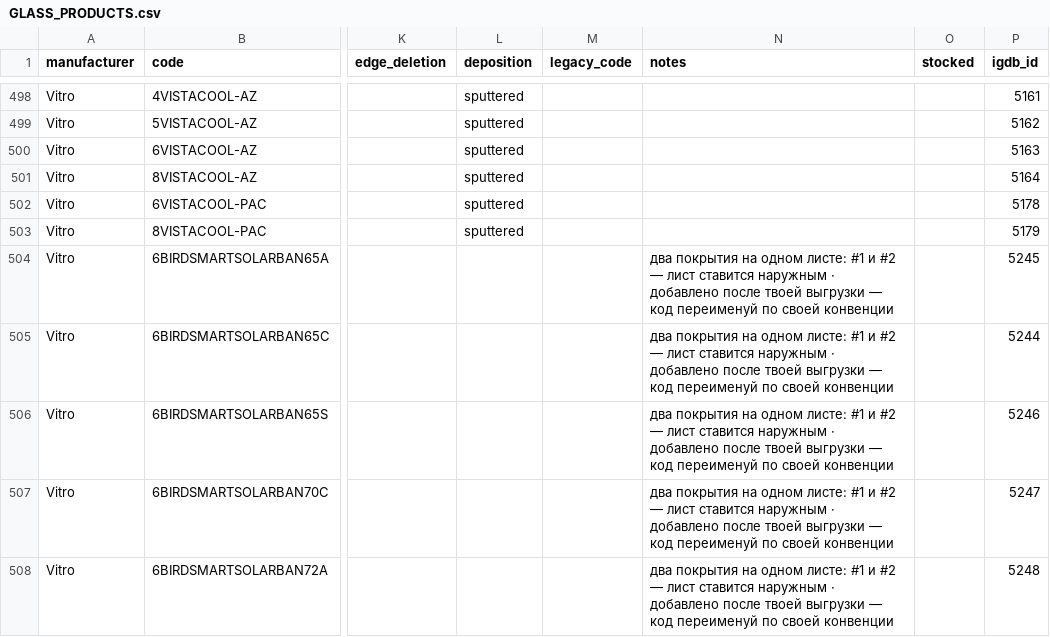
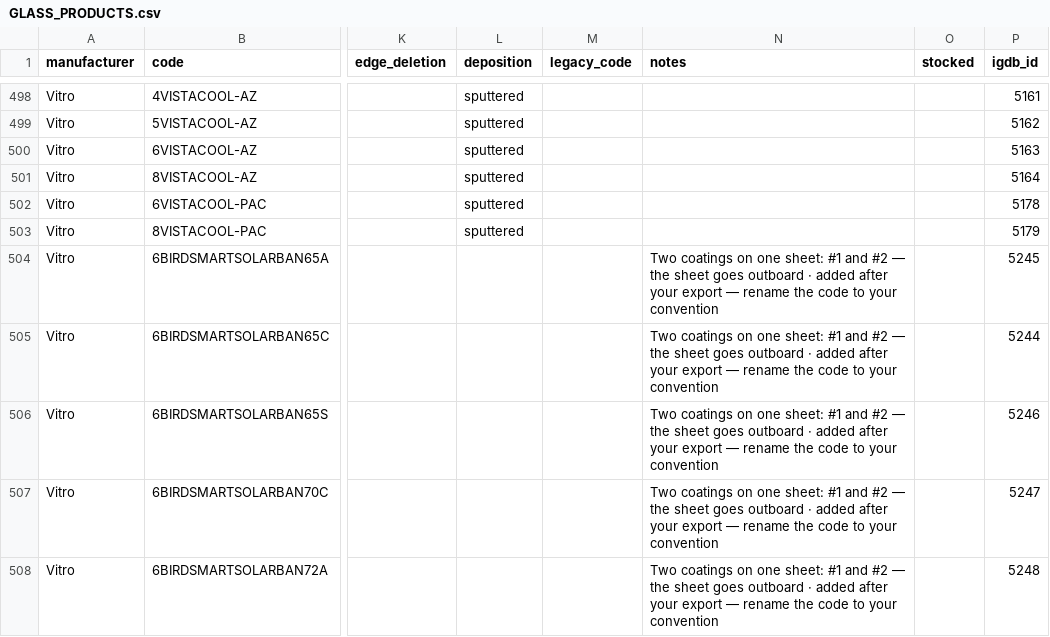
Before and after one commit to MaksymPrudnikov/ERP, a CSV file: templates/GLASS_PRODUCTS.csv, drawn as a sheet; only a part is shown, gaps mark what is left out; the diff covers the shown part only; the diff names each change by its address in the sheet, - before the commit and + after, or states it on an @@ line.

```diff
--- a/templates/GLASS_PRODUCTS.csv
+++ b/templates/GLASS_PRODUCTS.csv
-N504:N508 (notes): два покрытия на одном листе: #1 и #2 — лист ставится наружным · добавлено после твоей выгрузки — код переименуй по своей конвенции
+N504:N508 (notes): Two coatings on one sheet: #1 and #2 — the sheet goes outboard · added after your export — rename the code to your convention
```
Also changed, not shown: 22 edited cells elsewhere in this file, 8 other files.
